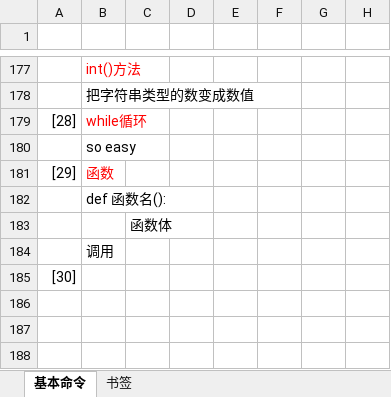
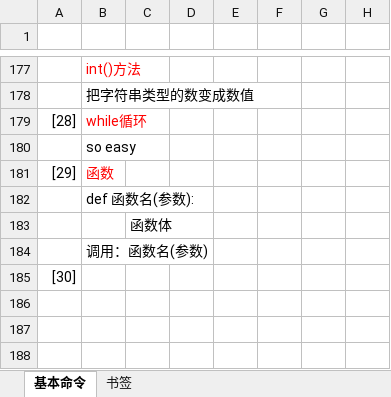
Before and after one commit to Hospitality0/learning-text, an Excel workbook: python/python.xlsx, sheet 基本命令, drawn as a sheet; only a part is shown, gaps mark what is left out; values as stored, in another font and other column widths than the file's, no borders; the diff names each change by its address in the sheet, - before the commit and + after, or states it on an @@ line.

```diff
--- a/python/python.xlsx (sheet 基本命令)
+++ b/python/python.xlsx (sheet 基本命令)
-B182: def 函数名():
+B182: def 函数名(参数):
-B184: 调用
+B184: 调用：函数名(参数)
```
Also changed, not shown: 1 other file.
